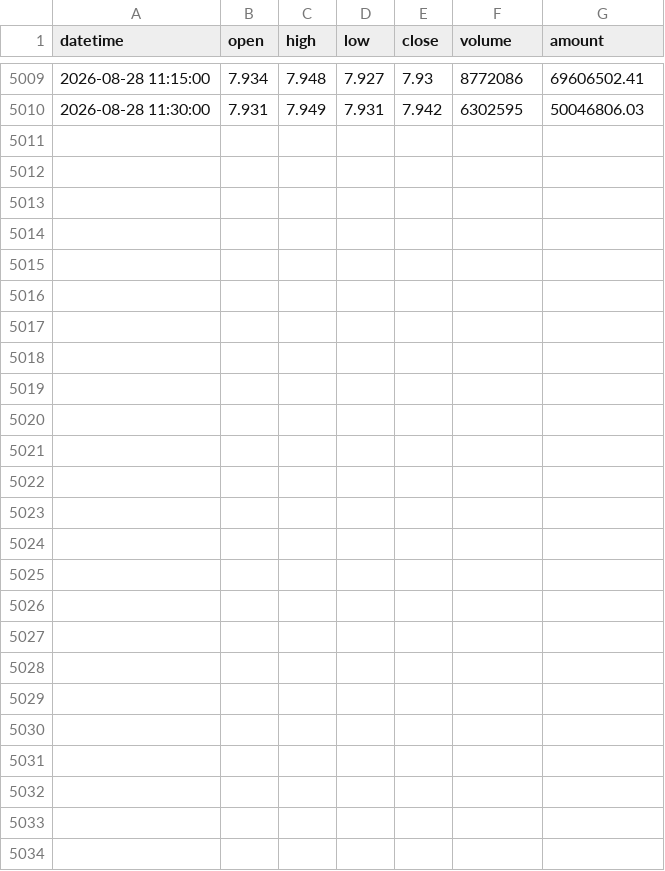
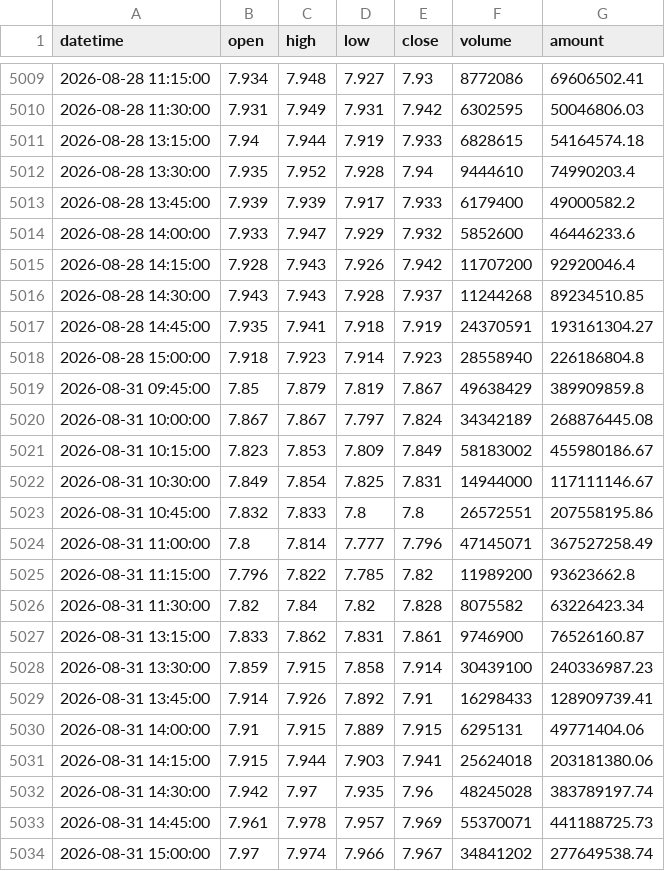
Before and after one commit to jintly2/zhuque, a CSV file: data/510500_15m_full.csv, drawn as a sheet; only a part is shown, gaps mark what is left out; the diff names each change by its address in the sheet, - before the commit and + after, or states it on an @@ line.

```diff
--- a/data/510500_15m_full.csv
+++ b/data/510500_15m_full.csv
+row 5011: 2026-08-28 13:15:00 | 7.94 | 7.944 | 7.919 | 7.933 | 6828615 | 54164574.18
+row 5012: 2026-08-28 13:30:00 | 7.935 | 7.952 | 7.928 | 7.94 | 9444610 | 74990203.4
+row 5013: 2026-08-28 13:45:00 | 7.939 | 7.939 | 7.917 | 7.933 | 6179400 | 49000582.2
+row 5014: 2026-08-28 14:00:00 | 7.933 | 7.947 | 7.929 | 7.932 | 5852600 | 46446233.6
+row 5015: 2026-08-28 14:15:00 | 7.928 | 7.943 | 7.926 | 7.942 | 11707200 | 92920046.4
+row 5016: 2026-08-28 14:30:00 | 7.943 | 7.943 | 7.928 | 7.937 | 11244268 | 89234510.85
+row 5017: 2026-08-28 14:45:00 | 7.935 | 7.941 | 7.918 | 7.919 | 24370591 | 193161304.27
+row 5018: 2026-08-28 15:00:00 | 7.918 | 7.923 | 7.914 | 7.923 | 28558940 | 226186804.8
+row 5019: 2026-08-31 09:45:00 | 7.85 | 7.879 | 7.819 | 7.867 | 49638429 | 389909859.8
+row 5020: 2026-08-31 10:00:00 | 7.867 | 7.867 | 7.797 | 7.824 | 34342189 | 268876445.08
+row 5021: 2026-08-31 10:15:00 | 7.823 | 7.853 | 7.809 | 7.849 | 58183002 | 455980186.67
+row 5022: 2026-08-31 10:30:00 | 7.849 | 7.854 | 7.825 | 7.831 | 14944000 | 117111146.67
+row 5023: 2026-08-31 10:45:00 | 7.832 | 7.833 | 7.8 | 7.8 | 26572551 | 207558195.86
+row 5024: 2026-08-31 11:00:00 | 7.8 | 7.814 | 7.777 | 7.796 | 47145071 | 367527258.49
+row 5025: 2026-08-31 11:15:00 | 7.796 | 7.822 | 7.785 | 7.82 | 11989200 | 93623662.8
+row 5026: 2026-08-31 11:30:00 | 7.82 | 7.84 | 7.82 | 7.828 | 8075582 | 63226423.34
+row 5027: 2026-08-31 13:15:00 | 7.833 | 7.862 | 7.831 | 7.861 | 9746900 | 76526160.87
+row 5028: 2026-08-31 13:30:00 | 7.859 | 7.915 | 7.858 | 7.914 | 30439100 | 240336987.23
+row 5029: 2026-08-31 13:45:00 | 7.914 | 7.926 | 7.892 | 7.91 | 16298433 | 128909739.41
+row 5030: 2026-08-31 14:00:00 | 7.91 | 7.915 | 7.889 | 7.915 | 6295131 | 49771404.06
+row 5031: 2026-08-31 14:15:00 | 7.915 | 7.944 | 7.903 | 7.941 | 25624018 | 203181380.06
+row 5032: 2026-08-31 14:30:00 | 7.942 | 7.97 | 7.935 | 7.96 | 48245028 | 383789197.74
+row 5033: 2026-08-31 14:45:00 | 7.961 | 7.978 | 7.957 | 7.969 | 55370071 | 441188725.73
+row 5034: 2026-08-31 15:00:00 | 7.97 | 7.974 | 7.966 | 7.967 | 34841202 | 277649538.74
```
Also changed, not shown: data/510500_240m_full.csv, data/510500_30m_full.csv, 2 other files.
